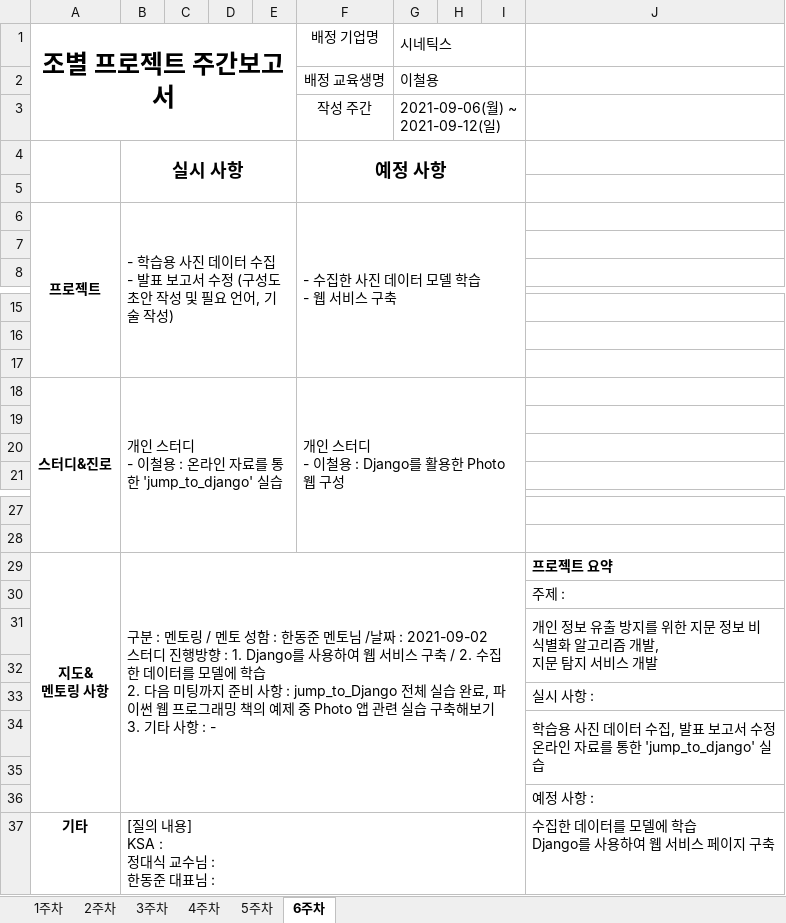
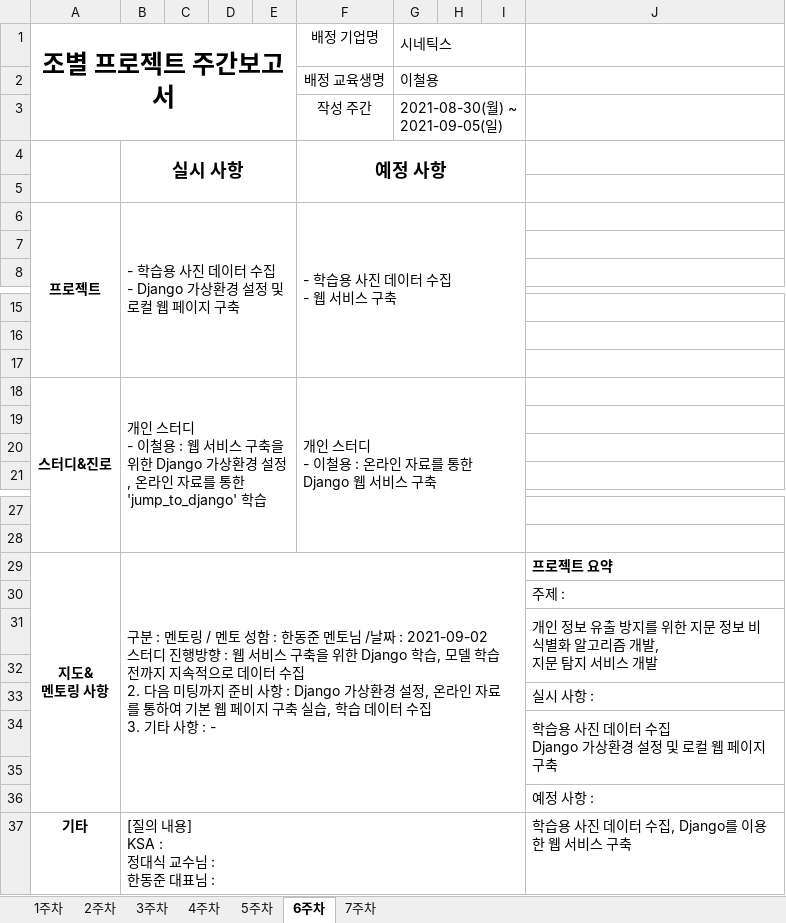
Before and after one commit to CheolYongLee/KSA_Project, an Excel workbook: 조별 프로젝트 주간보고서_시네틱스.xlsx, sheet 6주차, drawn as a sheet; only a part is shown, gaps mark what is left out; values as stored, in another font and other column widths than the file's, no borders; ↵ is a line break in a cell; the diff names each change by its address in the sheet, - before the commit and + after, or states it on an @@ line.

```diff
--- a/조별 프로젝트 주간보고서_시네틱스.xlsx (sheet 6주차)
+++ b/조별 프로젝트 주간보고서_시네틱스.xlsx (sheet 6주차)
+sheet tab: 7주차
-G3 (시네틱스): 2021-09-06(월) ~ 2021-09-12(일)
+G3 (시네틱스): 2021-08-30(월) ~ 2021-09-05(일)
-B6: …수집 ↵ - 발표 보고서 수정 (구성도 초안 작성 및 필요 언어, 기술 작성)
+B6: …수집 ↵ - Django 가상환경 설정 및 로컬 웹 페이지 구축
-F6 (배정 기업명): - 수집한 사진 데이터 모델 학습 ↵ - 웹 서비스 구축
+F6 (배정 기업명): - 학습용 사진 데이터 수집 ↵ - 웹 서비스 구축
-B18: …철용 : 온라인 자료를 통한 'jump_to_django' 실습
+B18: …철용 : 웹 서비스 구축을 위한 Django 가상환경 설정, 온라인 자료를 통한 'jump_to_django' 학습
-F18 (배정 기업명): 개인 스터디 ↵ - 이철용 : Django를 활용한 Photo 웹 구성
+F18 (배정 기업명): 개인 스터디 ↵ - 이철용 : 온라인 자료를 통한 Django 웹 서비스 구축
-B29: …방향 : 1. Django를 사용하여 웹 서비스 구축 / 2. 수집한 데이터를 모델에 학습 ↵ 2. 다음 미팅까지 준비 사항 : jump_to_Django 전체 실습 완료, 파이썬 웹 프로그래밍 책의 예제 중 Photo 앱 관련 실습 구축해보기 ↵ 3. 기타…
+B29: …방향 : 웹 서비스 구축을 위한 Django 학습, 모델 학습 전까지 지속적으로 데이터 수집 ↵ 2. 다음 미팅까지 준비 사항 : Django 가상환경 설정, 온라인 자료를 통하여 기본 웹 페이지 구축 실습, 학습 데이터 수집 ↵ 3. 기타…
-J34: …터 수집, 발표 보고서 수정 ↵ 온라인 자료를 통한 'jump_to_django' 실습
+J34: …터 수집 ↵ Django 가상환경 설정 및 로컬 웹 페이지 구축
-J37: 수집한 데이터를 모델에 학습 ↵ Django를 사용하여 웹 서비스 페이지 구축
+J37: 학습용 사진 데이터 수집, Django를 이용한 웹 서비스 구축
```
